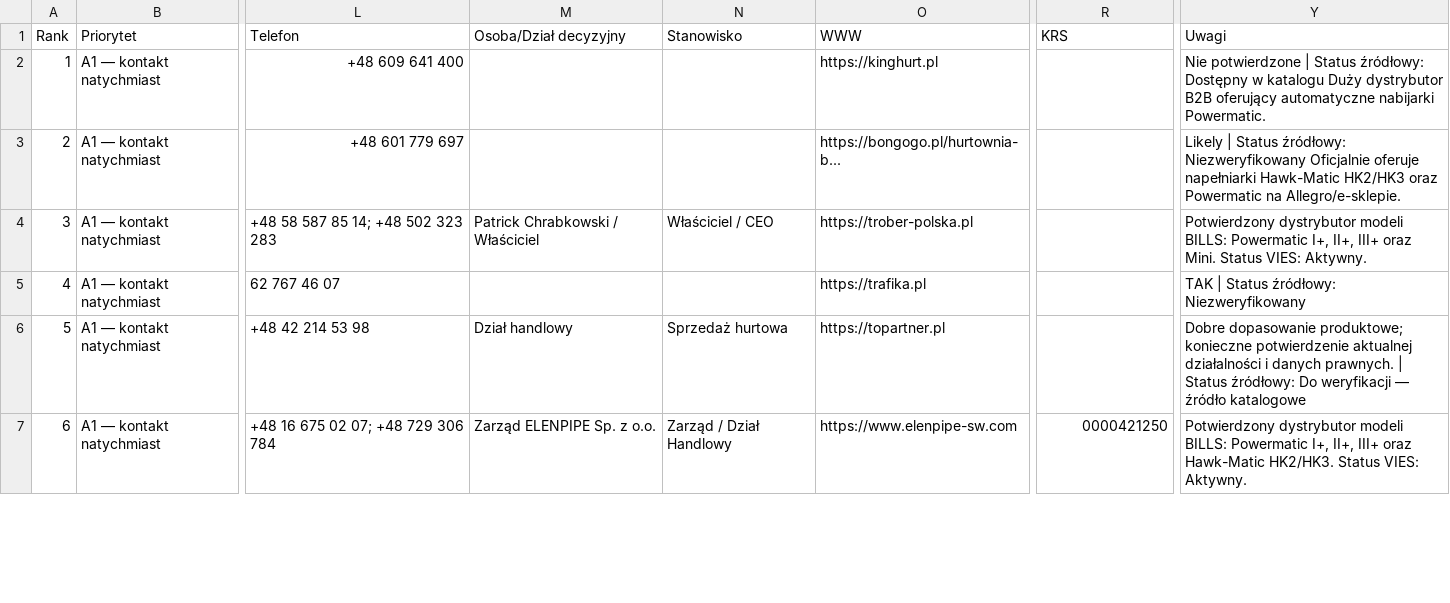
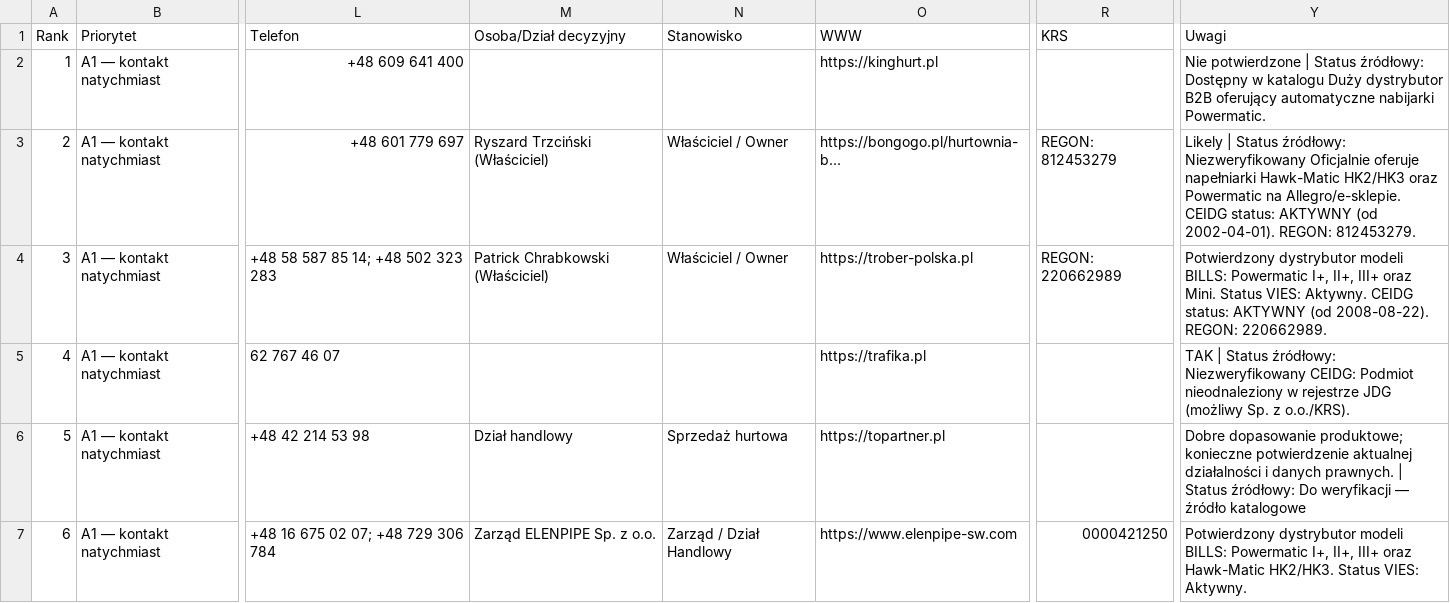
Before and after one commit to marlink/BILLS-Research, a CSV file: BILLS-SMOKS-Research-2026/07-MASTER-Katalog-Wszystkich-Leadow-B2B-PL.csv, drawn as a sheet; only a part is shown, gaps mark what is left out; the diff names each change by its address in the sheet, - before the commit and + after, or states it on an @@ line.

Commit message:
Execute first batch of 3 CEIDG API verifications and add enrich_ceidg_batch.py script

```diff
--- a/BILLS-SMOKS-Research-2026/07-MASTER-Katalog-Wszystkich-Leadow-B2B-PL.csv
+++ b/BILLS-SMOKS-Research-2026/07-MASTER-Katalog-Wszystkich-Leadow-B2B-PL.csv
-M3 (Osoba/Dział decyzyjny): (empty)
+M3 (Osoba/Dział decyzyjny): Ryszard Trzciński (Właściciel)
-N3 (Stanowisko): (empty)
+N3 (Stanowisko): Właściciel / Owner
-R3 (KRS): (empty)
+R3 (KRS): REGON: 812453279
-Y3 (Uwagi): …na Allegro/e-sklepie.
+Y3 (Uwagi): …na Allegro/e-sklepie. CEIDG status: AKTYWNY (od 2002-04-01). REGON: 812453279.
-M4 (Osoba/Dział decyzyjny): Patrick Chrabkowski / Właściciel
+M4 (Osoba/Dział decyzyjny): Patrick Chrabkowski (Właściciel)
-N4 (Stanowisko): Właściciel / CEO
+N4 (Stanowisko): Właściciel / Owner
-R4 (KRS): (empty)
+R4 (KRS): REGON: 220662989
-Y4 (Uwagi): …VIES: Aktywny.
+Y4 (Uwagi): …VIES: Aktywny. CEIDG status: AKTYWNY (od 2008-08-22). REGON: 220662989.
-Y5 (Uwagi): …źródłowy: Niezweryfikowany
+Y5 (Uwagi): …źródłowy: Niezweryfikowany CEIDG: Podmiot nieodnaleziony w rejestrze JDG (możliwy Sp. z o.o./KRS).
```
Also changed, not shown: 2 other files.
